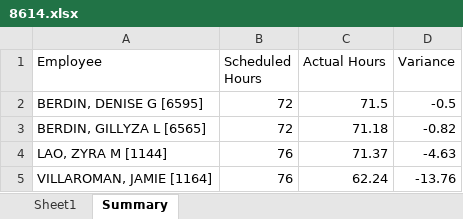
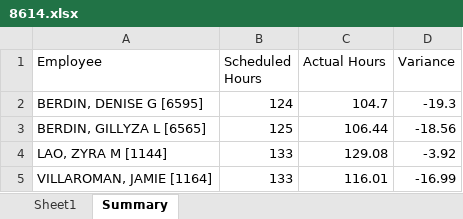
Before and after one commit to avt-Delro/Scrape_Paycom, an Excel workbook: sheet/8614.xlsx, sheet Summary, drawn as a sheet; values as stored, in another font and other column widths than the file's, no borders; the diff names each change by its address in the sheet, - before the commit and + after, or states it on an @@ line.

```diff
--- a/sheet/8614.xlsx (sheet Summary)
+++ b/sheet/8614.xlsx (sheet Summary)
-B2 (Scheduled Hours): 72
+B2 (Scheduled Hours): 124
-C2 (Actual Hours): 71.5
+C2 (Actual Hours): 104.7
-D2 (Variance): -0.5
+D2 (Variance): -19.3
-B3 (Scheduled Hours): 72
+B3 (Scheduled Hours): 125
-C3 (Actual Hours): 71.18
+C3 (Actual Hours): 106.44
-D3 (Variance): -0.82
+D3 (Variance): -18.56
-B4:B5 (Scheduled Hours): 76
+B4:B5 (Scheduled Hours): 133
-C4 (Actual Hours): 71.37
+C4 (Actual Hours): 129.08
-D4 (Variance): -4.63
+D4 (Variance): -3.92
-C5 (Actual Hours): 62.24
+C5 (Actual Hours): 116.01
-D5 (Variance): -13.76
+D5 (Variance): -16.99
```
Also changed, not shown: sheet Sheet1, sheet/8462.xlsx, sheet/8613.xlsx, 7 other files.
